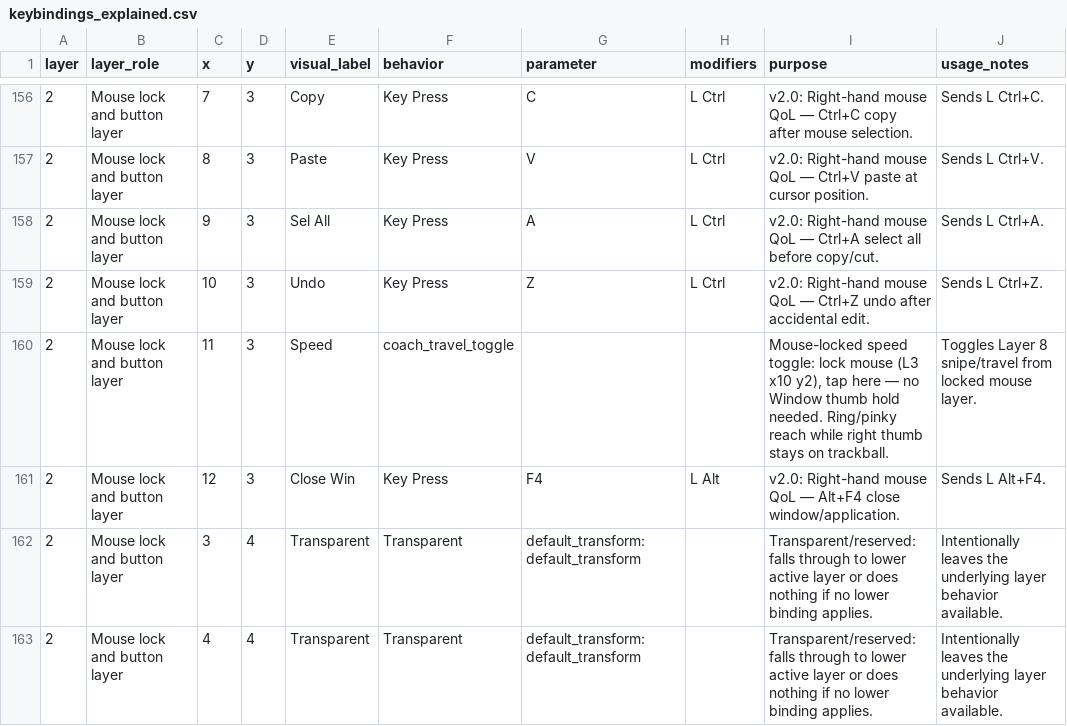
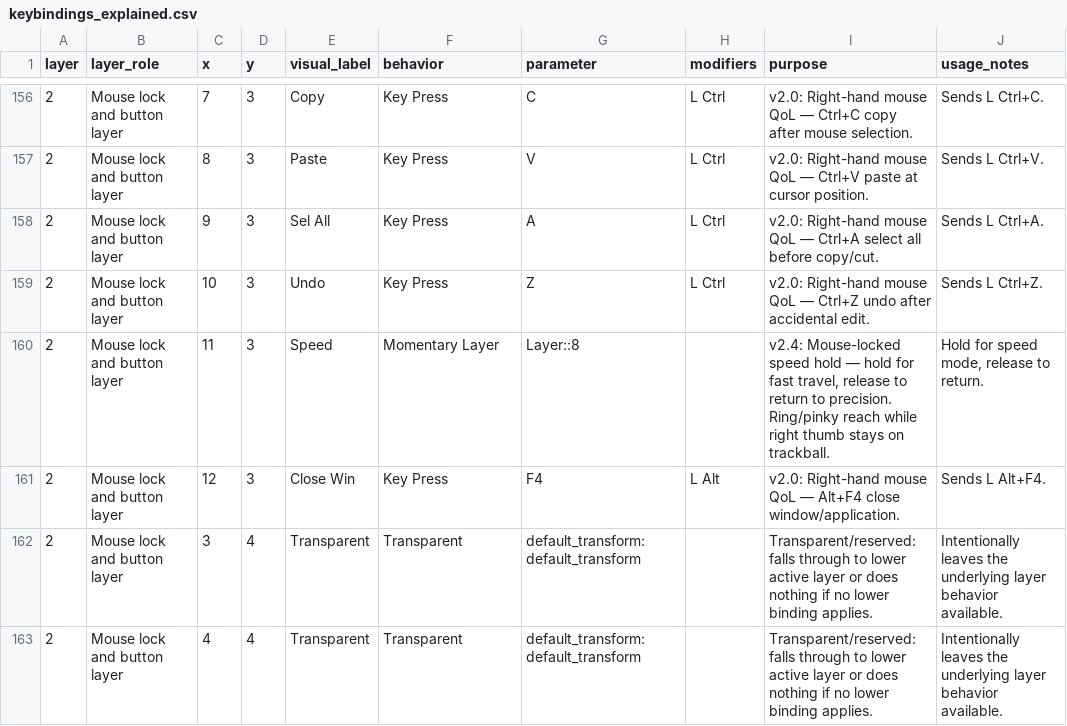
Before and after one commit to Glx28/zmk-config-charybdis-beacons, a CSV file: layout/keybindings_explained.csv, drawn as a sheet; only a part is shown, gaps mark what is left out.

```diff
--- a/layout/keybindings_explained.csv
+++ b/layout/keybindings_explained.csv
@@ -159,3 +159,3 @@
 "2","Mouse lock and button layer","10","3","Undo","Key Press","Z","L Ctrl","v2.0: Right-hand mouse QoL — Ctrl+Z undo after accidental edit.","Sends L Ctrl+Z."
-"2","Mouse lock and button layer","11","3","Speed","coach_travel_toggle","","","Mouse-locked speed toggle: lock mouse (L3 x10 y2), tap here — no Window thumb hold needed. Ring/pinky reach while right thumb stays on trackball.","Toggles Layer 8 snipe/travel from locked mouse layer."
+"2","Mouse lock and button layer","11","3","Speed","Momentary Layer","Layer::8","","v2.4: Mouse-locked speed hold — hold for fast travel, release to return to precision. Ring/pinky reach while right thumb stays on trackball.","Hold for speed mode, release to return."
 "2","Mouse lock and button layer","12","3","Close Win","Key Press","F4","L Alt","v2.0: Right-hand mouse QoL — Alt+F4 close window/application.","Sends L Alt+F4."
```
Also changed, not shown: 1 other file.
